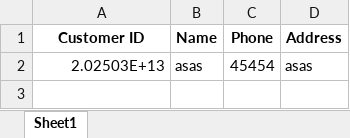
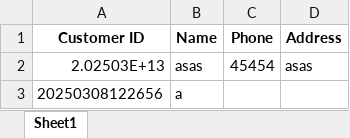
Before and after one commit to orangeraj/2025, an Excel workbook: customer_database.xlsx, sheet Sheet1, drawn as a sheet; values as stored, in another font and other column widths than the file's, no borders; the diff names each change by its address in the sheet, - before the commit and + after, or states it on an @@ line.

```diff
--- a/customer_database.xlsx (sheet Sheet1)
+++ b/customer_database.xlsx (sheet Sheet1)
+row 3: 20250308122656 | a
```
Also changed, not shown: order_history_2025-03-08.xlsx, 1 other file.
